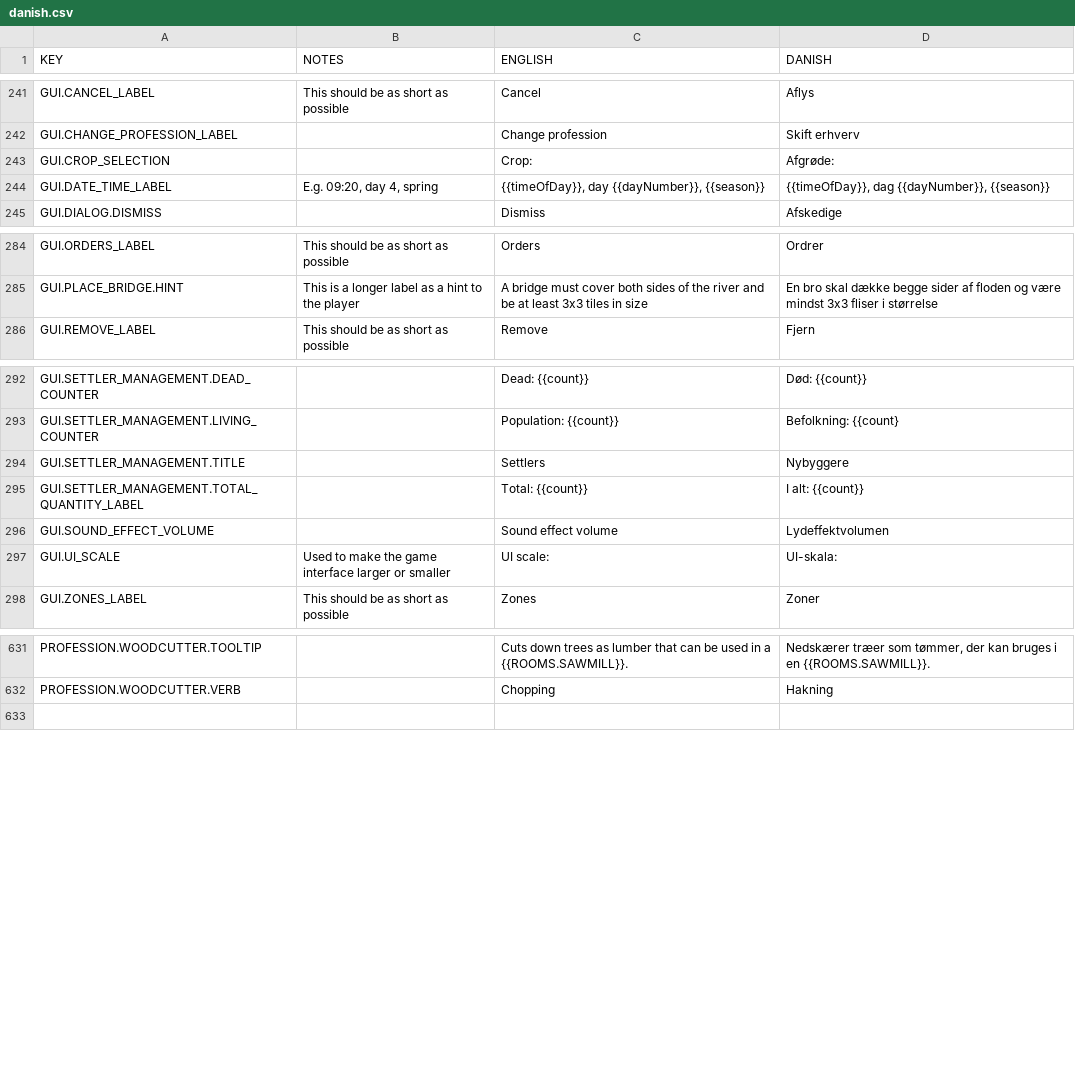
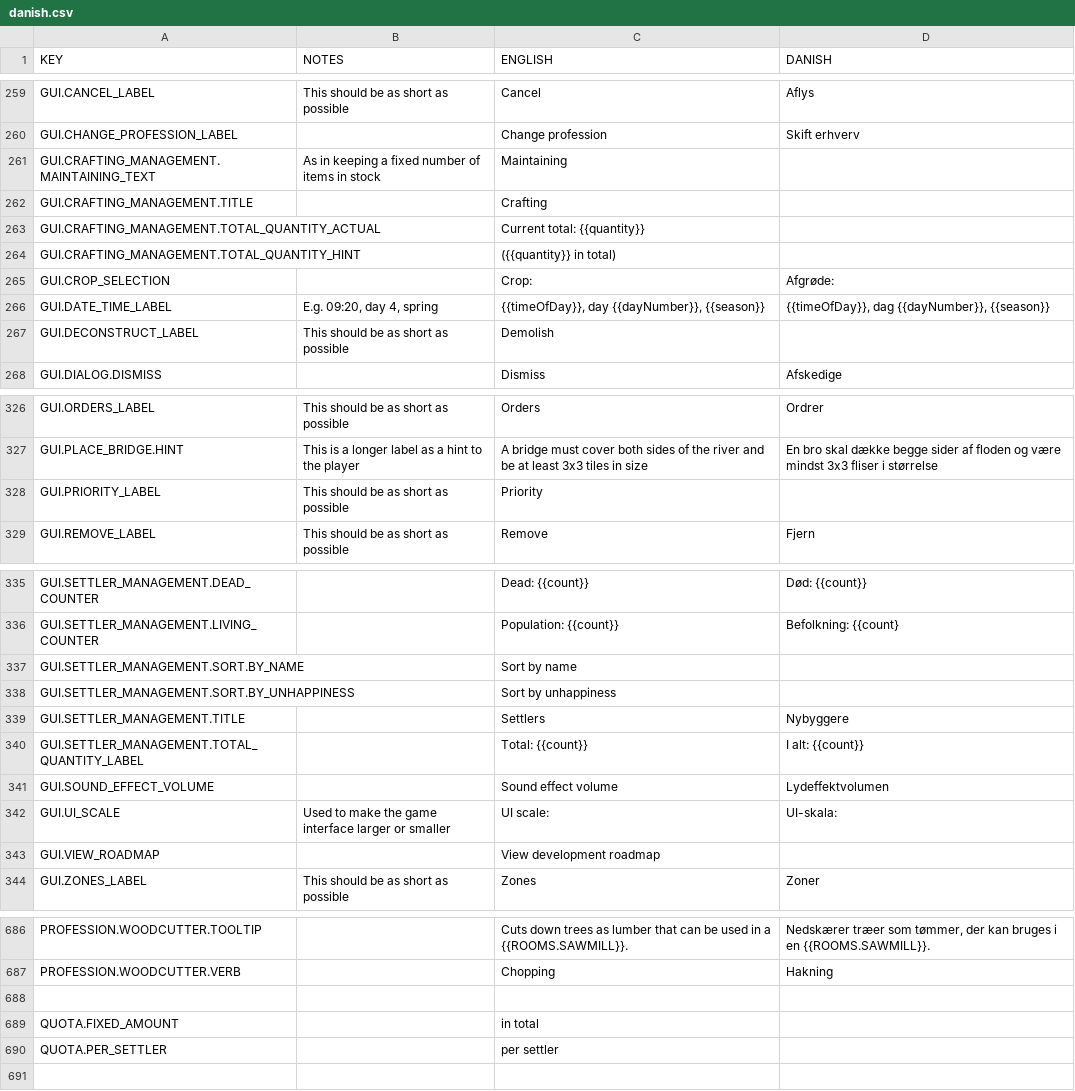
Before and after one commit to rossturner/king-under-the-mountain, a CSV file: core/mods/Community Translations/translations/danish.csv, drawn as a sheet; only a part is shown, gaps mark what is left out; the diff covers the shown part only.

```diff
--- a/core/mods/Community Translations/translations/danish.csv
+++ b/core/mods/Community Translations/translations/danish.csv
@@ -242,4 +260,9 @@ GUI.CANCEL_LABEL,This should be as short as possible,Cancel,Aflys
 GUI.CHANGE_PROFESSION_LABEL,,Change profession,Skift erhverv
+GUI.CRAFTING_MANAGEMENT.MAINTAINING_TEXT,As in keeping a fixed number of items in stock,Maintaining,
+GUI.CRAFTING_MANAGEMENT.TITLE,,Crafting,
+GUI.CRAFTING_MANAGEMENT.TOTAL_QUANTITY_ACTUAL,,Current total: {{quantity}},
+GUI.CRAFTING_MANAGEMENT.TOTAL_QUANTITY_HINT,,({{quantity}} in total),
 GUI.CROP_SELECTION,,Crop:,Afgrøde:
 GUI.DATE_TIME_LABEL,"E.g. 09:20, day 4, spring","{{timeOfDay}}, day {{dayNumber}}, {{season}}","{{timeOfDay}}, dag {{dayNumber}}, {{season}}"
+GUI.DECONSTRUCT_LABEL,This should be as short as possible,Demolish,
 GUI.DIALOG.DISMISS,,Dismiss,Afskedige
@@ -285,2 +327,3 @@ GUI.ORDERS_LABEL,This should be as short as possible,Orders,Ordrer
 GUI.PLACE_BRIDGE.HINT,This is a longer label as a hint to the player,A bridge must cover both sides of the river and be at least 3x3 tiles in size,En bro skal dække begge sider af floden og være mindst 3x3 fliser i størrelse
+GUI.PRIORITY_LABEL,This should be as short as possible,Priority,
 GUI.REMOVE_LABEL,This should be as short as possible,Remove,Fjern
@@ -293,2 +336,4 @@ GUI.SETTLER_MANAGEMENT.DEAD_COUNTER,,Dead: {{count}},Død: {{count}}
 GUI.SETTLER_MANAGEMENT.LIVING_COUNTER,,Population: {{count}},Befolkning: {{count}
+GUI.SETTLER_MANAGEMENT.SORT.BY_NAME,,Sort by name,
+GUI.SETTLER_MANAGEMENT.SORT.BY_UNHAPPINESS,,Sort by unhappiness,
 GUI.SETTLER_MANAGEMENT.TITLE,,Settlers,Nybyggere
@@ -297,2 +342,3 @@ GUI.SOUND_EFFECT_VOLUME,,Sound effect volume,Lydeffektvolumen
 GUI.UI_SCALE,Used to make the game interface larger or smaller,UI scale:,UI-skala:
+GUI.VIEW_ROADMAP,,View development roadmap,
 GUI.ZONES_LABEL,This should be as short as possible,Zones,Zoner
@@ -632,2 +687,5 @@ PROFESSION.WOODCUTTER.TOOLTIP,,Cuts down trees as lumber that can be used in a {
 PROFESSION.WOODCUTTER.VERB,,Chopping,Hakning
+
+QUOTA.FIXED_AMOUNT,,in total,
+QUOTA.PER_SETTLER,,per settler,
 
```
Also changed, not shown: 46 added rows elsewhere in this file, core/mods/Community Translations/translations/dutch.csv, core/mods/Community Translations/translations/finnish.csv, 18 other files.
